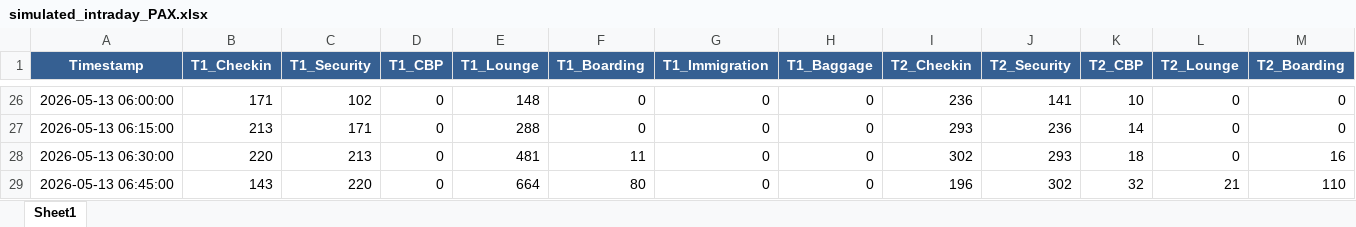
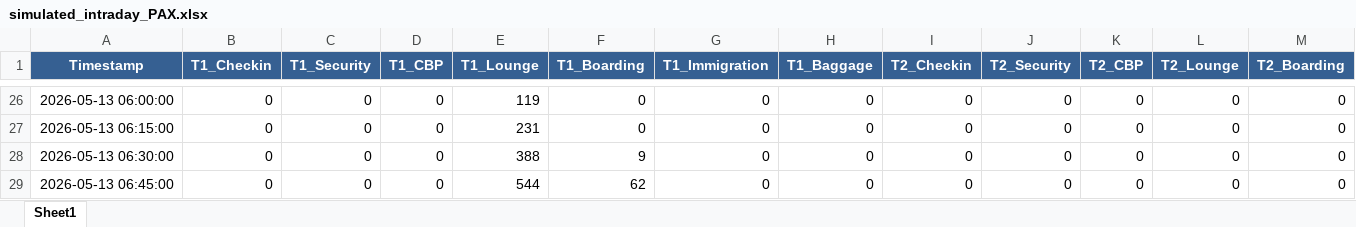
Before and after one commit to amitmanga/DAA-Project, an Excel workbook: data/simulated_intraday_PAX.xlsx, sheet Sheet1, drawn as a sheet; only a part is shown, gaps mark what is left out; values as stored, in another font and other column widths than the file's, no borders; the diff covers the shown part only; the diff names each change by its address in the sheet, - before the commit and + after, or states it on an @@ line.

```diff
--- a/data/simulated_intraday_PAX.xlsx (sheet Sheet1)
+++ b/data/simulated_intraday_PAX.xlsx (sheet Sheet1)
-B26 (T1_Checkin): 171
+B26 (T1_Checkin): 0
-C26 (T1_Security): 102
+C26 (T1_Security): 0
-E26 (T1_Lounge): 148
+E26 (T1_Lounge): 119
-I26 (T2_Checkin): 236
+I26 (T2_Checkin): 0
-J26 (T2_Security): 141
+J26 (T2_Security): 0
-K26 (T2_CBP): 10
+K26 (T2_CBP): 0
-B27 (T1_Checkin): 213
+B27 (T1_Checkin): 0
-C27 (T1_Security): 171
+C27 (T1_Security): 0
-E27 (T1_Lounge): 288
+E27 (T1_Lounge): 231
-I27 (T2_Checkin): 293
+I27 (T2_Checkin): 0
-J27 (T2_Security): 236
+J27 (T2_Security): 0
-K27 (T2_CBP): 14
+K27 (T2_CBP): 0
-B28 (T1_Checkin): 220
+B28 (T1_Checkin): 0
-C28 (T1_Security): 213
+C28 (T1_Security): 0
-E28 (T1_Lounge): 481
+E28 (T1_Lounge): 388
-F28 (T1_Boarding): 11
+F28 (T1_Boarding): 9
-I28 (T2_Checkin): 302
+I28 (T2_Checkin): 0
-J28 (T2_Security): 293
+J28 (T2_Security): 0
-K28 (T2_CBP): 18
+K28 (T2_CBP): 0
-M28 (T2_Boarding): 16
+M28 (T2_Boarding): 0
-B29 (T1_Checkin): 143
+B29 (T1_Checkin): 0
-C29 (T1_Security): 220
+C29 (T1_Security): 0
-E29 (T1_Lounge): 664
+E29 (T1_Lounge): 544
-F29 (T1_Boarding): 80
+F29 (T1_Boarding): 62
-I29 (T2_Checkin): 196
+I29 (T2_Checkin): 0
-J29 (T2_Security): 302
+J29 (T2_Security): 0
-K29 (T2_CBP): 32
+K29 (T2_CBP): 0
-L29 (T2_Lounge): 21
+L29 (T2_Lounge): 0
-M29 (T2_Boarding): 110
+M29 (T2_Boarding): 0
```
Also changed, not shown: 115 edited cells elsewhere in this sheet, data/short term PAX.xlsx, 4 other files.
